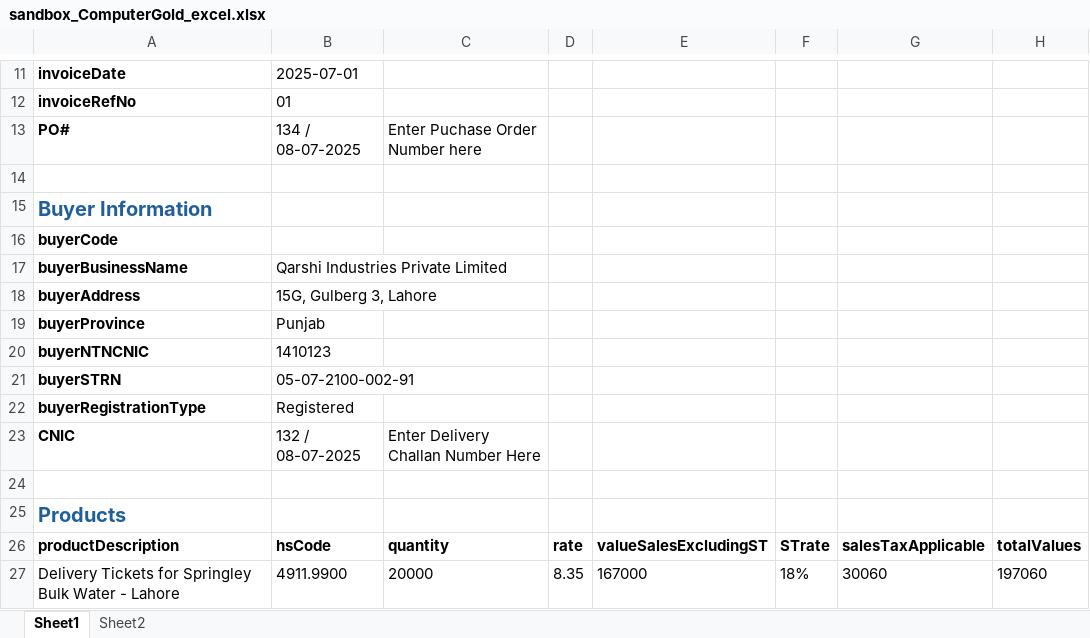
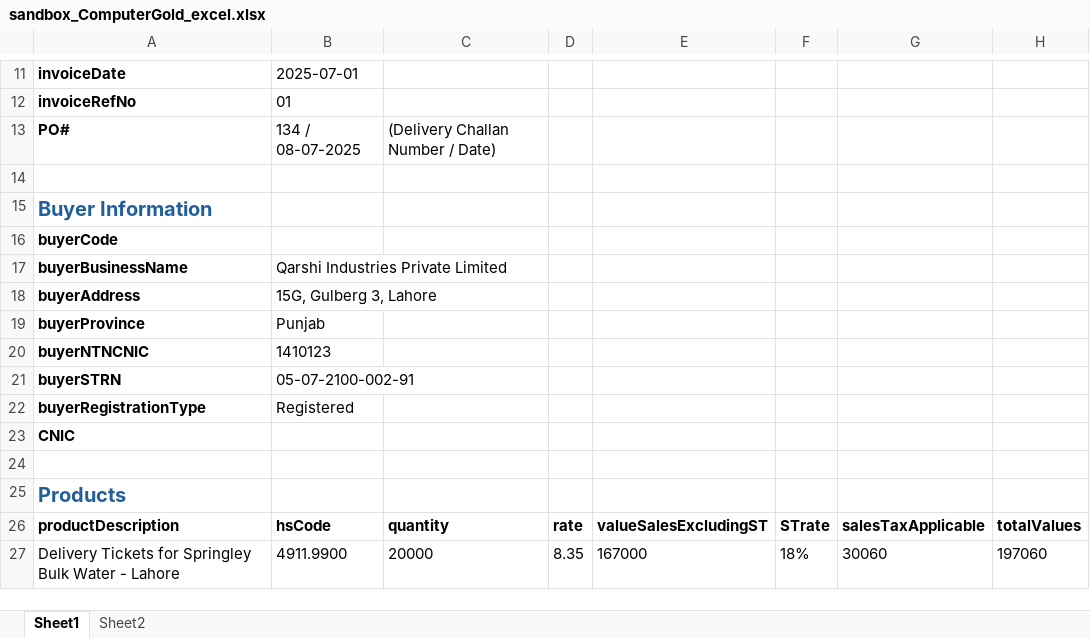
Before and after one commit to sheikhhamid221122/work, an Excel workbook: uploads/sandbox_ComputerGold_excel.xlsx, sheet Sheet1, drawn as a sheet; only a part is shown, gaps mark what is left out; values as stored, in another font and other column widths than the file's, no borders; the diff names each change by its address in the sheet, - before the commit and + after, or states it on an @@ line.

```diff
--- a/uploads/sandbox_ComputerGold_excel.xlsx (sheet Sheet1)
+++ b/uploads/sandbox_ComputerGold_excel.xlsx (sheet Sheet1)
-C13: Enter Puchase Order Number here
+C13: (Delivery Challan Number / Date)
-B23: 132 / 08-07-2025
+B23: (empty)
-C23: Enter Delivery Challan Number Here
+C23: (empty)
```
Also changed, not shown: uploads/sandbox_Production_invoice.xlsx, 2 other files.
